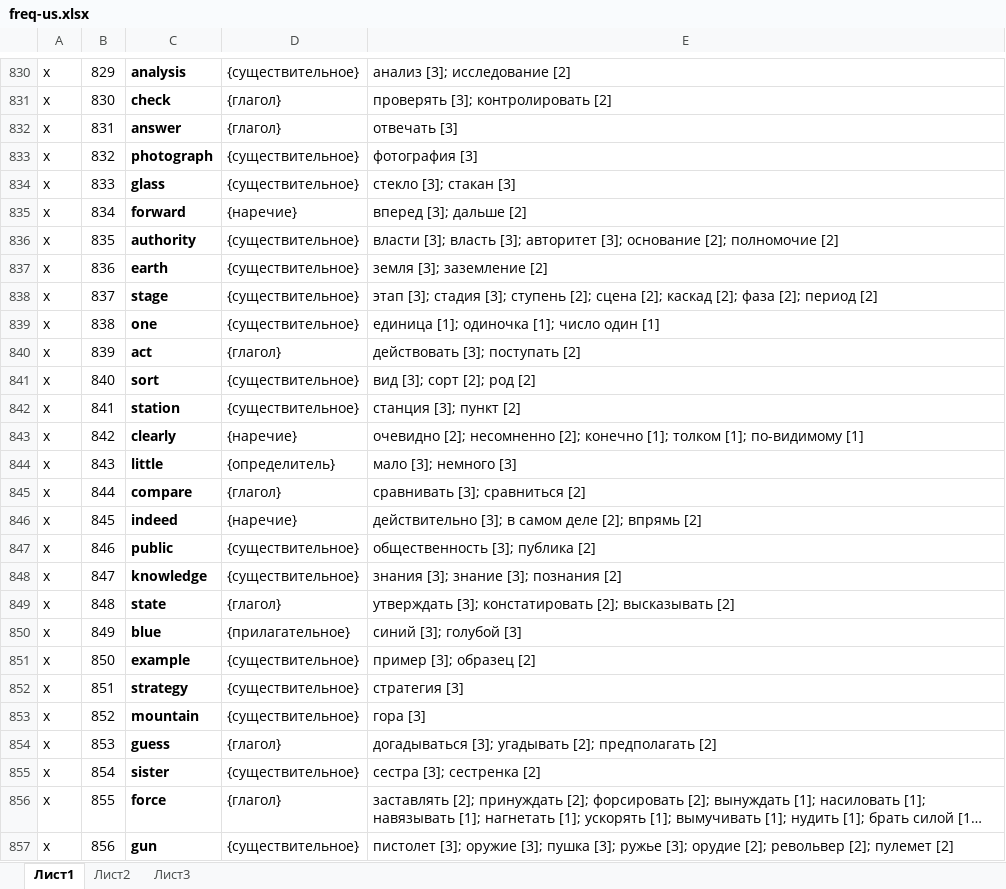
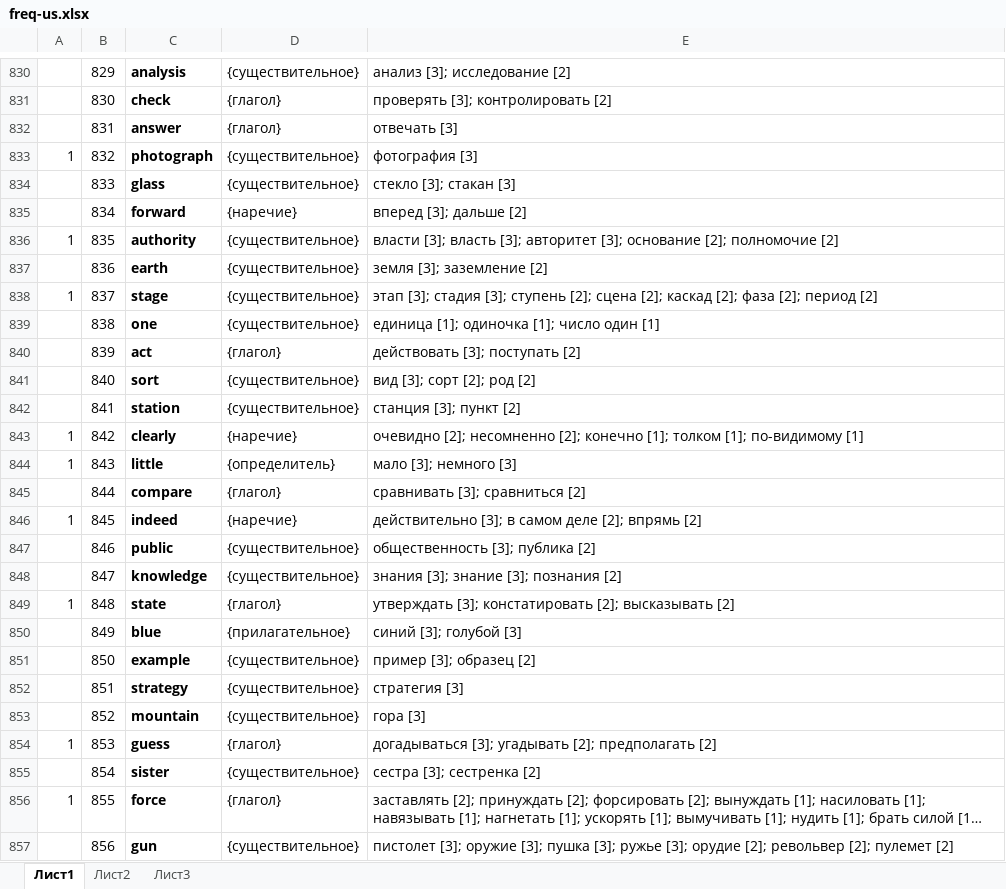
Before and after one commit to adloky/smalls, an Excel workbook: freq-us.xlsx, sheet Лист1, drawn as a sheet; only a part is shown, gaps mark what is left out; long unchanged cells end in …; values as stored, in another font and other column widths than the file's, no borders; the diff covers the shown part only; the diff names each change by its address in the sheet, - before the commit and + after, or states it on an @@ line.

```diff
--- a/freq-us.xlsx (sheet Лист1)
+++ b/freq-us.xlsx (sheet Лист1)
-A830:A832: x
+A830:A832: (empty)
-A833: x
+A833: 1
-A834:A835: x
+A834:A835: (empty)
-A836: x
+A836: 1
-A837: x
+A837: (empty)
-A838: x
+A838: 1
-A839:A842: x
+A839:A842: (empty)
-A843:A844: x
+A843:A844: 1
-A845: x
+A845: (empty)
-A846: x
+A846: 1
-A847:A848: x
+A847:A848: (empty)
-A849: x
+A849: 1
-A850:A853: x
+A850:A853: (empty)
-A854: x
+A854: 1
-A855: x
+A855: (empty)
-A856: x
+A856: 1
-A857: x
+A857: (empty)
```
Also changed, not shown: 1183 edited cells elsewhere in this sheet.
